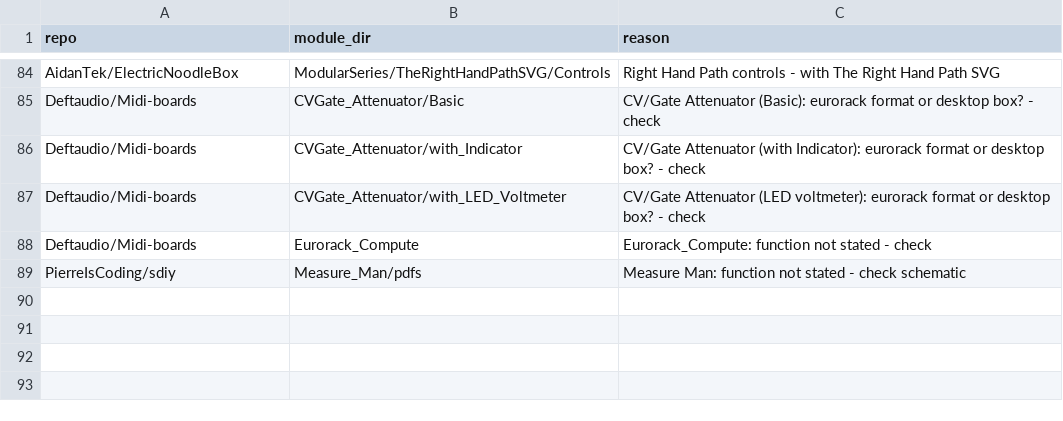
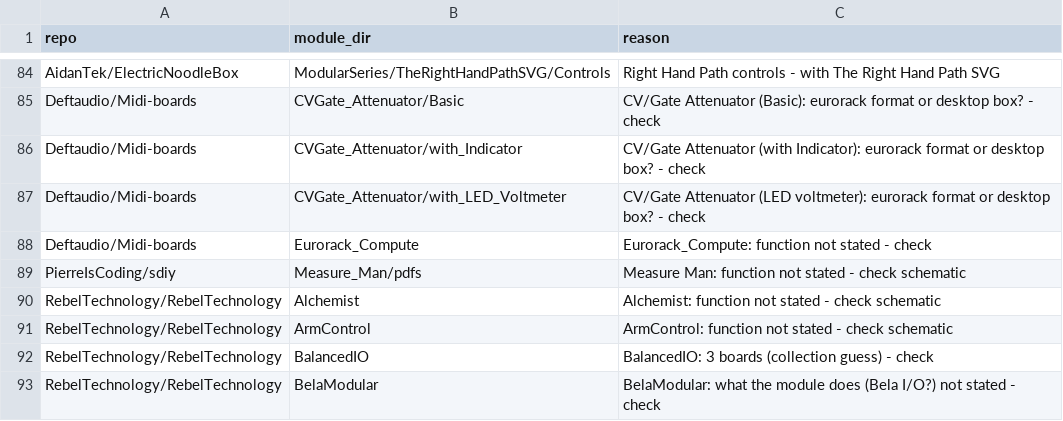
Before and after one commit to daaaaaaaaaniel/my-awesome-eurorack, a TSV file: data/deferred.tsv, drawn as a sheet; only a part is shown, gaps mark what is left out; the diff names each change by its address in the sheet, - before the commit and + after, or states it on an @@ line.

```diff
--- a/data/deferred.tsv
+++ b/data/deferred.tsv
+row 90: RebelTechnology/RebelTechnology | Alchemist | Alchemist: function not stated - check schematic
+row 91: RebelTechnology/RebelTechnology | ArmControl | ArmControl: function not stated - check schematic
+row 92: RebelTechnology/RebelTechnology | BalancedIO | BalancedIO: 3 boards (collection guess) - check
+row 93: RebelTechnology/RebelTechnology | BelaModular | BelaModular: what the module does (Bela I/O?) not stated - check
```
Also changed, not shown: data/modules.tsv, data/runlist.tsv, 5 other files.
